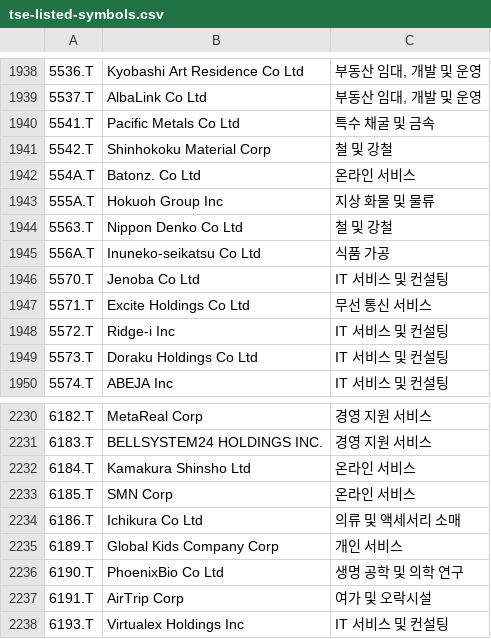
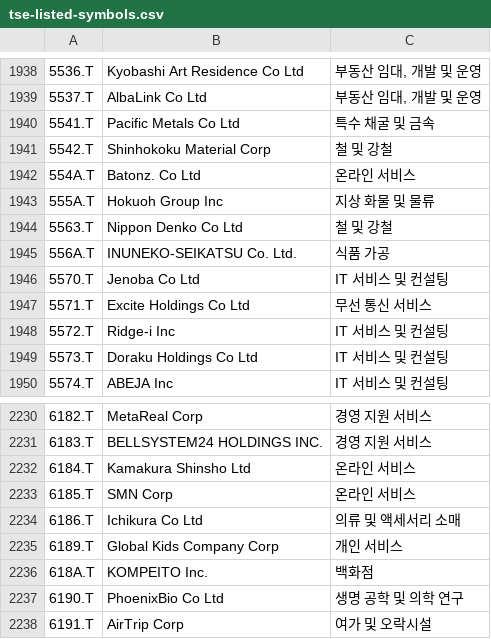
Before and after one commit to benjaminpo/finance-dataset, a CSV file: config/listings/tse-listed-symbols.csv, drawn as a sheet; only a part is shown, gaps mark what is left out; the shorter side is filled out with more unchanged rows; the diff names each change by its address in the sheet, - before the commit and + after, or states it on an @@ line.

```diff
--- a/config/listings/tse-listed-symbols.csv
+++ b/config/listings/tse-listed-symbols.csv
-B1945: Inuneko-seikatsu Co Ltd
+B1945: INUNEKO-SEIKATSU Co. Ltd.
+row 2236: 618A.T | KOMPEITO Inc. | 백화점
```
Also changed, not shown: config/listings/krx-listed-symbols.csv.
